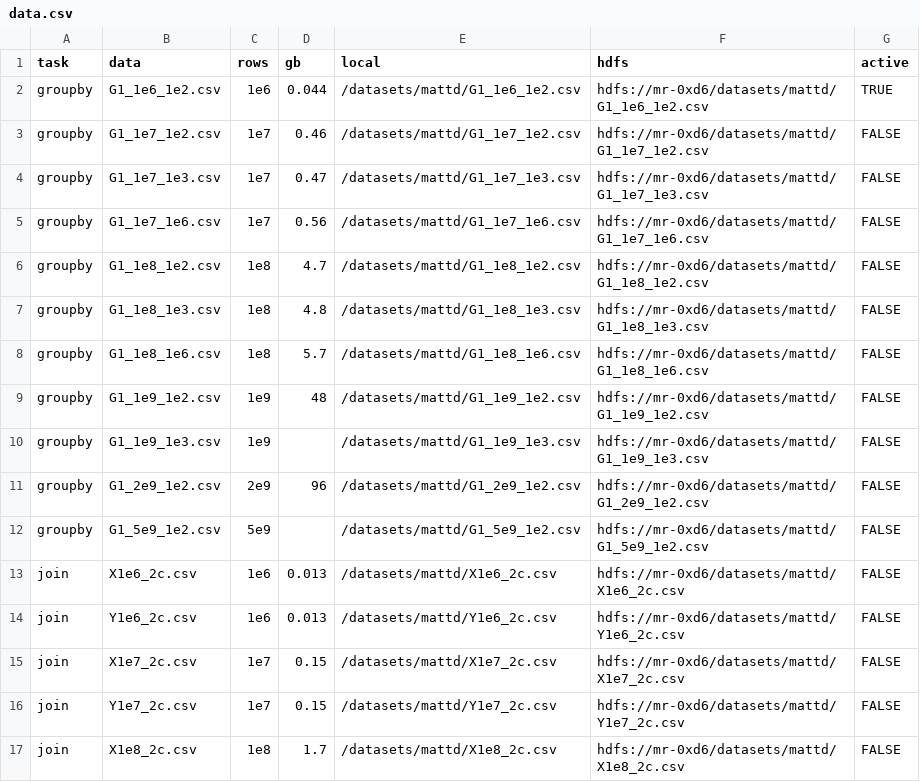
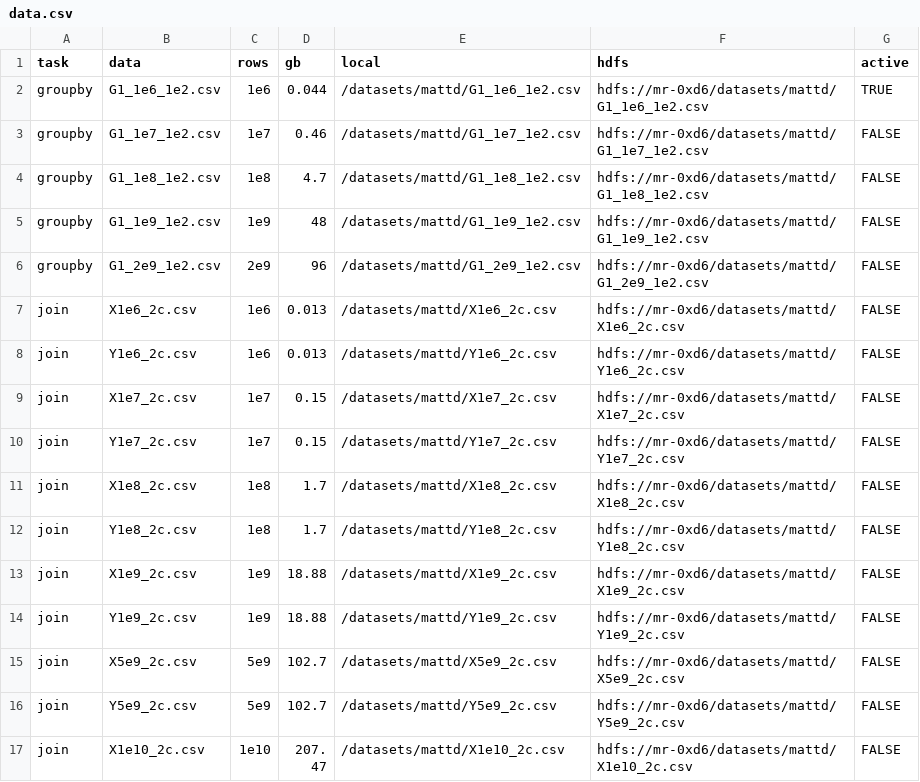
Before and after one commit to h2oai/db-benchmark, a CSV file: data.csv, drawn as a sheet; only a part is shown; the shorter side is filled out with more unchanged rows.

Commit message:
cleanup in datasizes

```diff
--- a/data.csv
+++ b/data.csv
@@ -3,11 +3,5 @@ groupby,G1_1e6_1e2.csv,1e6,0.044,/datasets/mattd/G1_1e6_1e2.csv,hdfs://mr-0xd6/d
 groupby,G1_1e7_1e2.csv,1e7,0.46,/datasets/mattd/G1_1e7_1e2.csv,hdfs://mr-0xd6/datasets/mattd/G1_1e7_1e2.csv,FALSE
-groupby,G1_1e7_1e3.csv,1e7,0.47,/datasets/mattd/G1_1e7_1e3.csv,hdfs://mr-0xd6/datasets/mattd/G1_1e7_1e3.csv,FALSE
-groupby,G1_1e7_1e6.csv,1e7,0.56,/datasets/mattd/G1_1e7_1e6.csv,hdfs://mr-0xd6/datasets/mattd/G1_1e7_1e6.csv,FALSE
 groupby,G1_1e8_1e2.csv,1e8,4.7,/datasets/mattd/G1_1e8_1e2.csv,hdfs://mr-0xd6/datasets/mattd/G1_1e8_1e2.csv,FALSE
-groupby,G1_1e8_1e3.csv,1e8,4.8,/datasets/mattd/G1_1e8_1e3.csv,hdfs://mr-0xd6/datasets/mattd/G1_1e8_1e3.csv,FALSE
-groupby,G1_1e8_1e6.csv,1e8,5.7,/datasets/mattd/G1_1e8_1e6.csv,hdfs://mr-0xd6/datasets/mattd/G1_1e8_1e6.csv,FALSE
 groupby,G1_1e9_1e2.csv,1e9,48,/datasets/mattd/G1_1e9_1e2.csv,hdfs://mr-0xd6/datasets/mattd/G1_1e9_1e2.csv,FALSE
-groupby,G1_1e9_1e3.csv,1e9,,/datasets/mattd/G1_1e9_1e3.csv,hdfs://mr-0xd6/datasets/mattd/G1_1e9_1e3.csv,FALSE
 groupby,G1_2e9_1e2.csv,2e9,96,/datasets/mattd/G1_2e9_1e2.csv,hdfs://mr-0xd6/datasets/mattd/G1_2e9_1e2.csv,FALSE
-groupby,G1_5e9_1e2.csv,5e9,,/datasets/mattd/G1_5e9_1e2.csv,hdfs://mr-0xd6/datasets/mattd/G1_5e9_1e2.csv,FALSE
 join,X1e6_2c.csv,1e6,0.013,/datasets/mattd/X1e6_2c.csv,hdfs://mr-0xd6/datasets/mattd/X1e6_2c.csv,FALSE
```
